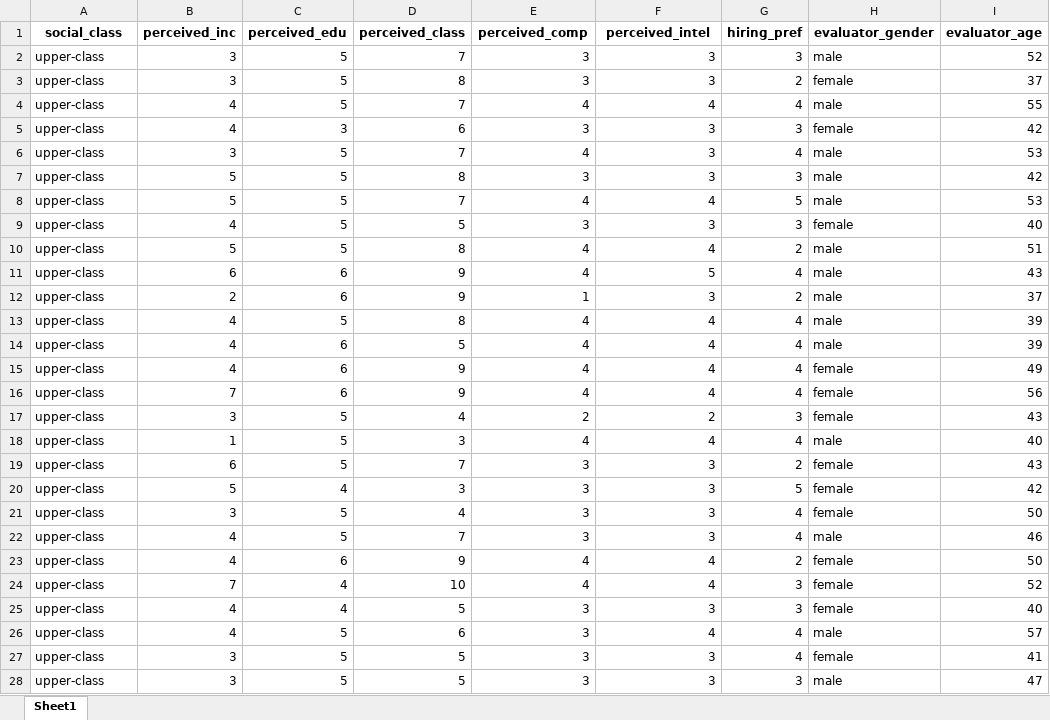
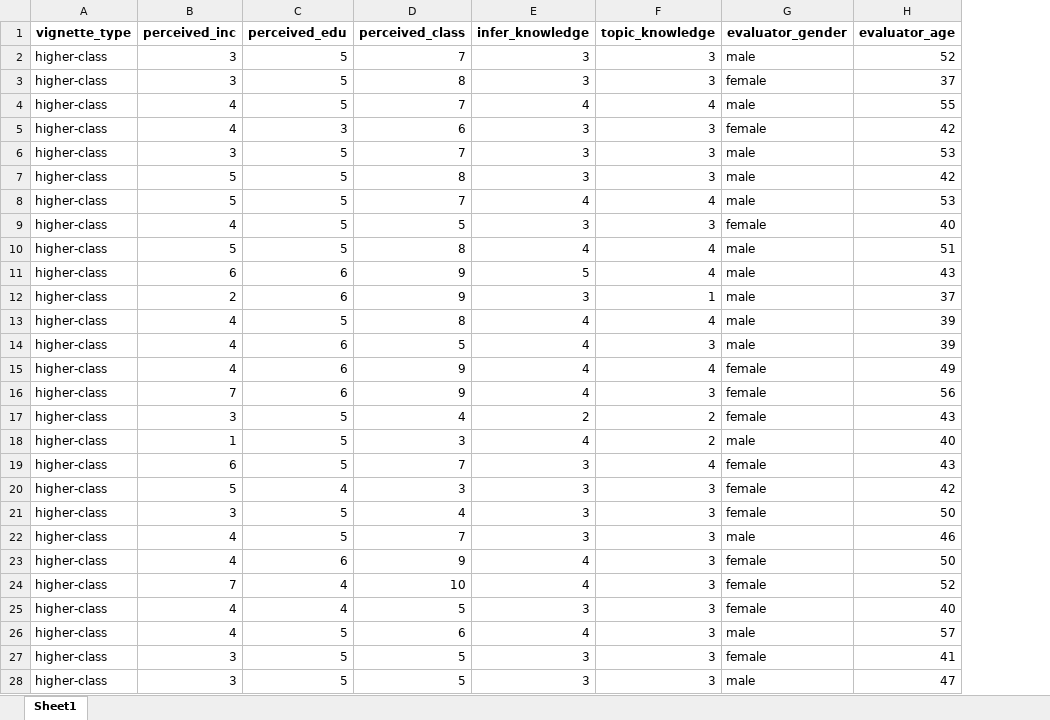
Before and after one commit to krstnnna/ses-infer, an Excel workbook: data_prep.xlsx, sheet Sheet1, drawn as a sheet; only a part is shown; values as stored, in another font and other column widths than the file's, no borders; the diff covers the shown part only; the diff names each change by its address in the sheet, - before the commit and + after, or states it on an @@ line.

```diff
--- a/data_prep.xlsx (sheet Sheet1)
+++ b/data_prep.xlsx (sheet Sheet1)
-column G (hiring_pref), rows 2-28: 3 | 2 | 4 | 3 | 4 | 3 | 5 | 3 | 2 | 4 | 2 | 4 | 4 | 4 | 4 | 3 | 4 | 2 | 5 | 4 | 4 | 2 | 3 | 3 | 4 | 4 | 3
-A1: social_class
+A1: vignette_type
-E1: perceived_comp
+E1: infer_knowledge
-F1: perceived_intel
+F1: topic_knowledge
-A2:A28 (vignette_type): upper-class
+A2:A28 (vignette_type): higher-class
-E6 (infer_knowledge): 4
+E6 (infer_knowledge): 3
-E11 (infer_knowledge): 4
+E11 (infer_knowledge): 5
-F11 (topic_knowledge): 5
+F11 (topic_knowledge): 4
-E12 (infer_knowledge): 1
+E12 (infer_knowledge): 3
-F12 (topic_knowledge): 3
+F12 (topic_knowledge): 1
-F14 (topic_knowledge): 4
+F14 (topic_knowledge): 3
-F16 (topic_knowledge): 4
+F16 (topic_knowledge): 3
-F18 (topic_knowledge): 4
+F18 (topic_knowledge): 2
-F19 (topic_knowledge): 3
+F19 (topic_knowledge): 4
-F23:F24 (topic_knowledge): 4
+F23:F24 (topic_knowledge): 3
-E26 (infer_knowledge): 3
+E26 (infer_knowledge): 4
-F26 (topic_knowledge): 4
+F26 (topic_knowledge): 3
```
Also changed, not shown: 32 edited cells elsewhere in this sheet, dataset.xlsx, 12 other files.
